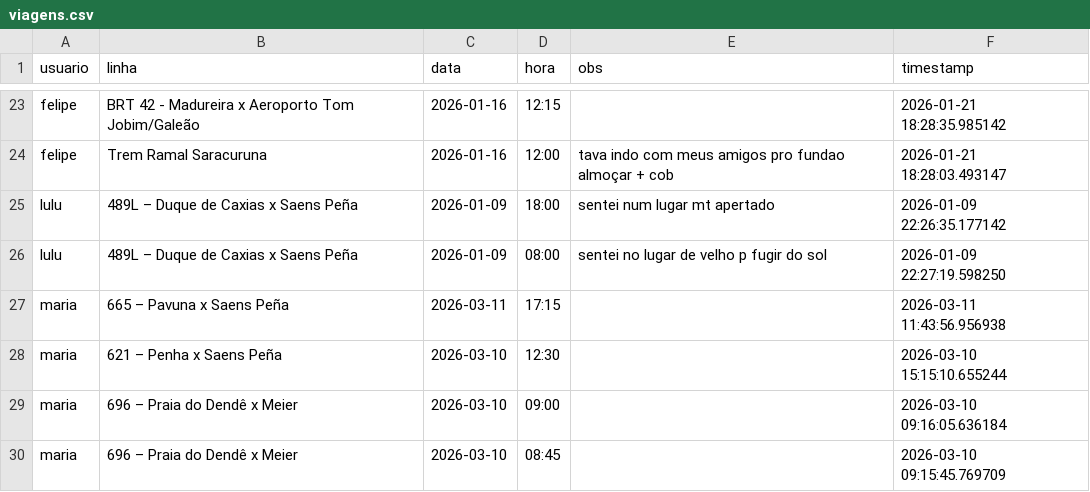
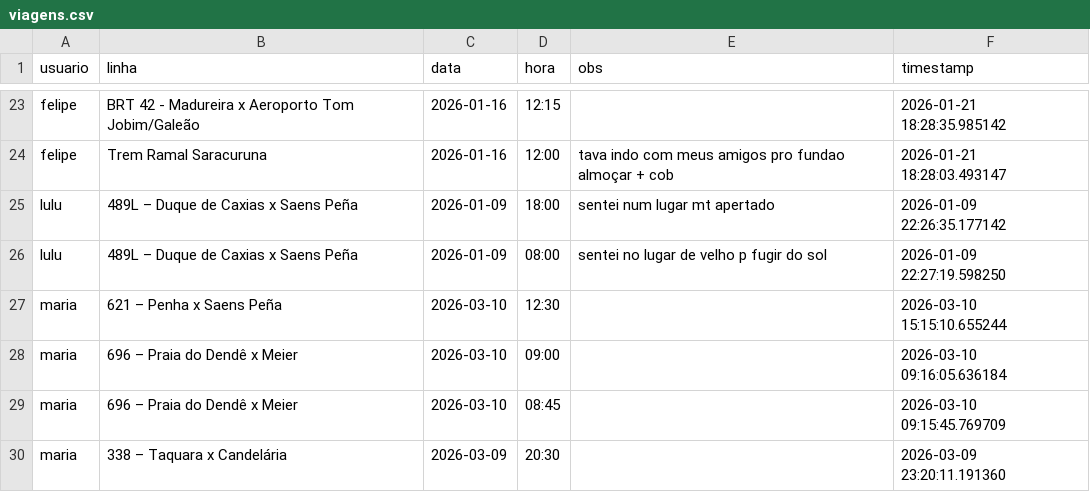
Before and after one commit to milet-o/buslog, a CSV file: viagens.csv, drawn as a sheet; only a part is shown, gaps mark what is left out; the shorter side is filled out with more unchanged rows.

Commit message:
Update Background

```diff
--- a/viagens.csv
+++ b/viagens.csv
@@ -26,3 +26,2 @@ lulu,489L – Duque de Caxias x Saens Peña,2026-01-09,18:00,sentei num lugar mt
 lulu,489L – Duque de Caxias x Saens Peña,2026-01-09,08:00,sentei no lugar de velho p fugir do sol,2026-01-09 22:27:19.598250
-maria,665 – Pavuna x Saens Peña,2026-03-11,17:15,,2026-03-11 11:43:56.956938
 maria,621 – Penha x Saens Peña,2026-03-10,12:30,,2026-03-10 15:15:10.655244
```
